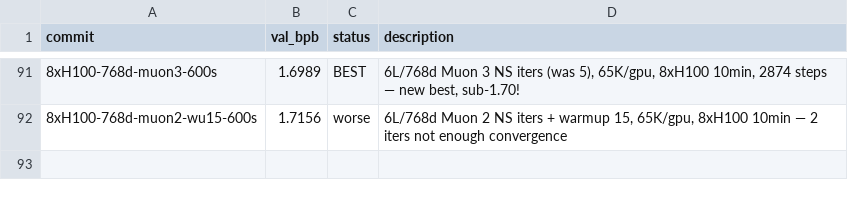
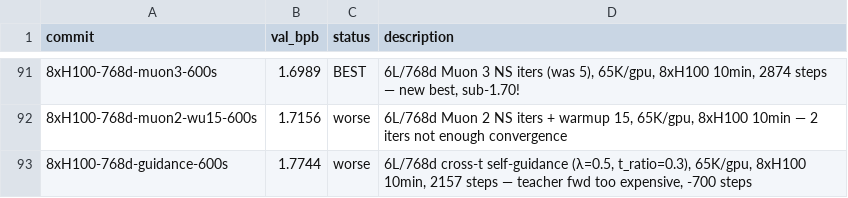
Before and after one commit to fredrikpaulin/parameter-golf, a TSV file: agent-data/experiments/diffusion/results.tsv, drawn as a sheet; only a part is shown, gaps mark what is left out; the diff names each change by its address in the sheet, - before the commit and + after, or states it on an @@ line.

Commit message:
Experiment 12

```diff
--- a/agent-data/experiments/diffusion/results.tsv
+++ b/agent-data/experiments/diffusion/results.tsv
+row 93: 8xH100-768d-guidance-600s | 1.7744 | worse | 6L/768d cross-t self-guidance (λ=0.5, t_ratio=0.3), 65K/gpu, 8xH100 10min, 2157 steps — teacher fwd too expensive, -700 steps
```
Also changed, not shown: 1 other file.
